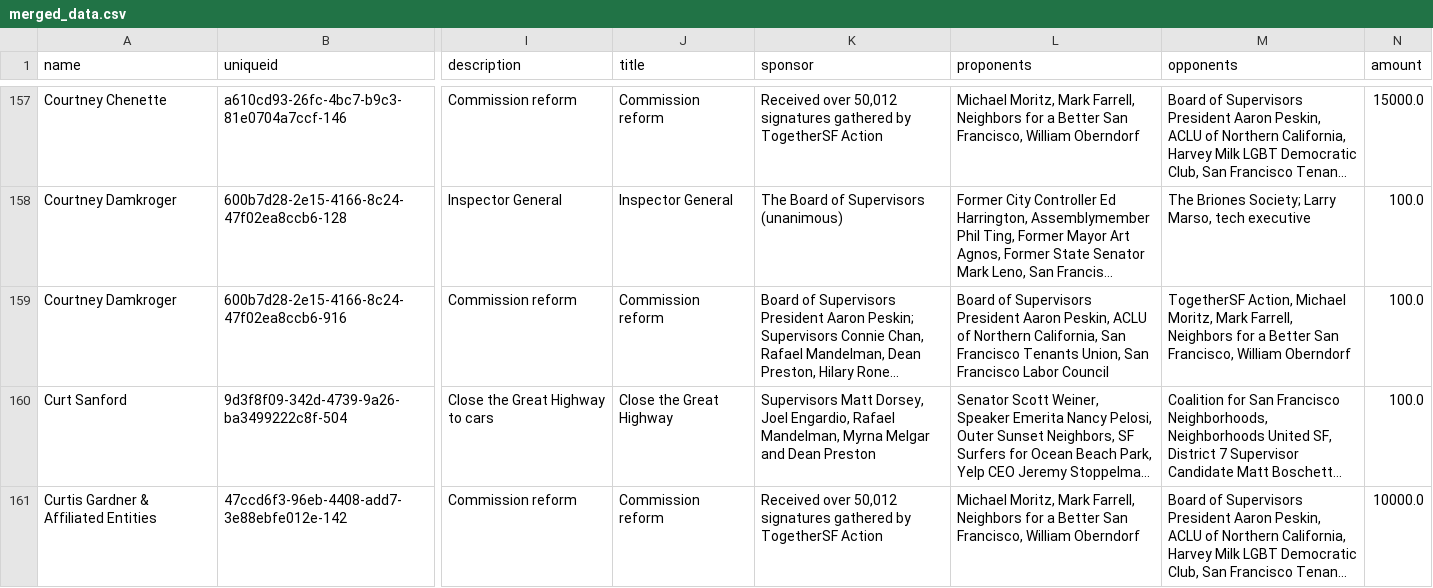
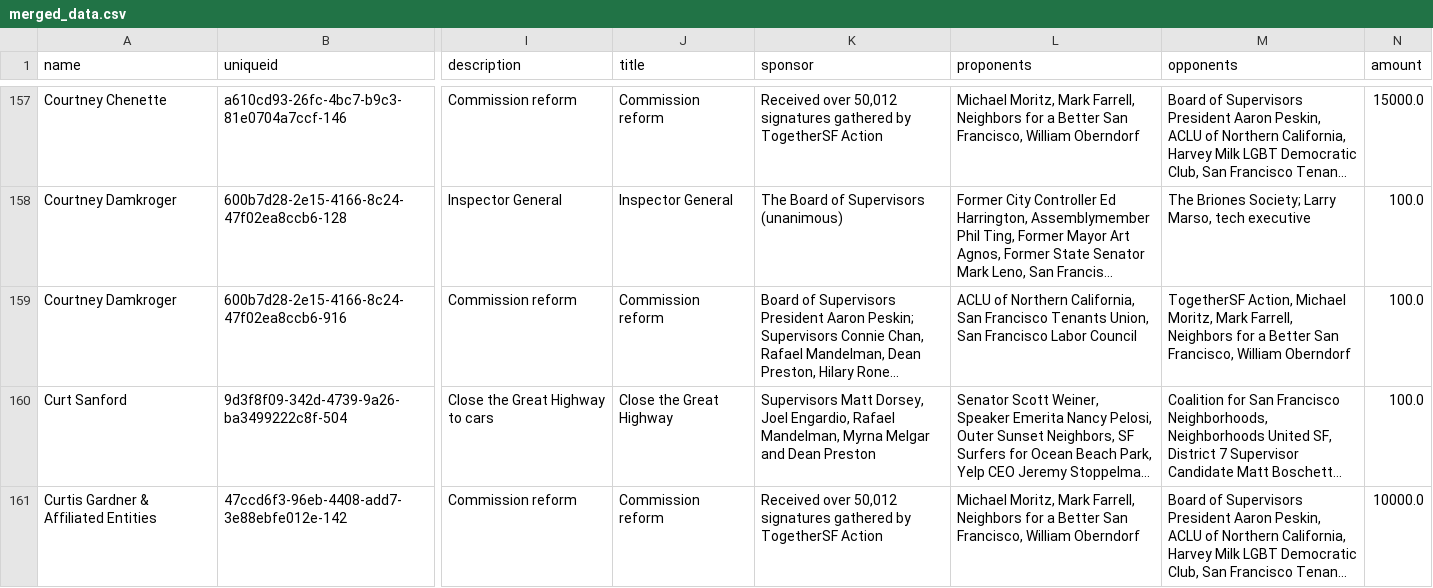
Before and after one commit to MissionLocal/interactives, a CSV file: docs/2024-nov-ballots-tool/merged_data.csv, drawn as a sheet; only a part is shown, gaps mark what is left out; long unchanged cells end in …; the diff covers the shown part only; the diff names each change by its address in the sheet, - before the commit and + after, or states it on an @@ line.

```diff
--- a/docs/2024-nov-ballots-tool/merged_data.csv
+++ b/docs/2024-nov-ballots-tool/merged_data.csv
-L159 (proponents): Board of Supervisors President Aaron Peskin, ACLU of…
+L159 (proponents): ACLU of…
```
Also changed, not shown: 29 edited cells elsewhere in this file.
